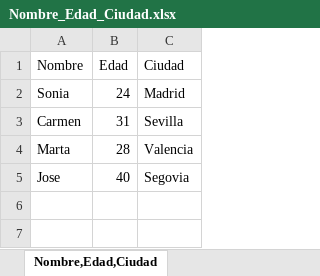
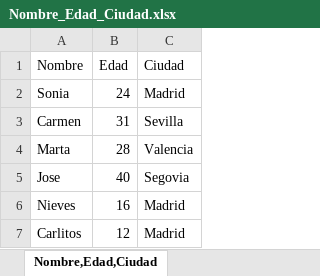
Before and after one commit to soesteve/Programming-in-Data-Science, an Excel workbook: Data/Nombre_Edad_Ciudad.xlsx, sheet Nombre,Edad,Ciudad, drawn as a sheet; values as stored, in another font and other column widths than the file's, no borders; the diff names each change by its address in the sheet, - before the commit and + after, or states it on an @@ line.

```diff
--- a/Data/Nombre_Edad_Ciudad.xlsx (sheet Nombre,Edad,Ciudad)
+++ b/Data/Nombre_Edad_Ciudad.xlsx (sheet Nombre,Edad,Ciudad)
+row 6: Nieves | 16 | Madrid
+row 7: Carlitos | 12 | Madrid
```
Also changed, not shown: 22 other files.
